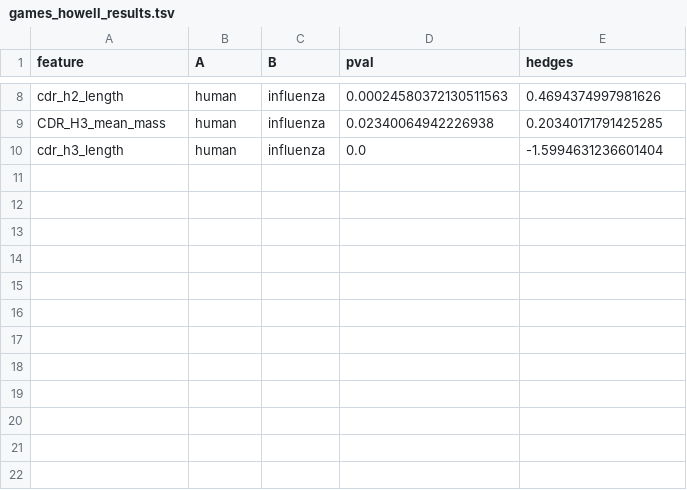
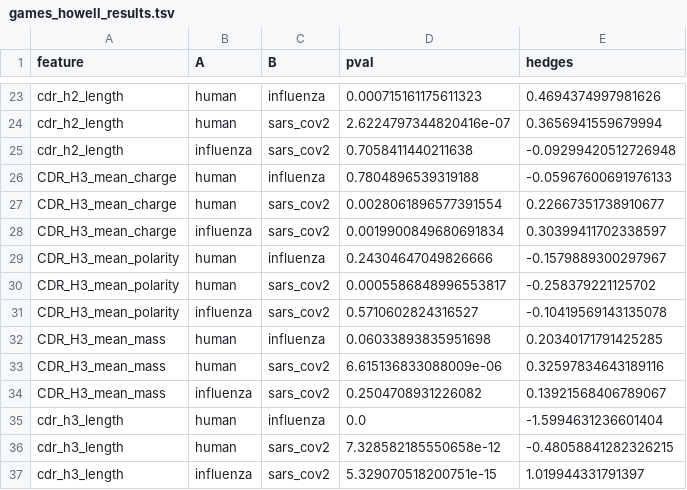
Before and after one commit to datascience-2025-group4/group04-team02, a TSV file: generated/stat_tests/games_howell_results.tsv, drawn as a sheet; only a part is shown, gaps mark what is left out; addresses are those after the commit; the diff covers the shown part only; the diff names each change by its address in the sheet, - before the commit and + after, or states it on an @@ line.

```diff
--- a/generated/stat_tests/games_howell_results.tsv
+++ b/generated/stat_tests/games_howell_results.tsv
-D23 (pval): 0.00024580372130511563
+D23 (pval): 0.000715161175611323
+row 24: cdr_h2_length | human | sars_cov2 | 2.6224797344820416e-07 | 0.3656941559679994
+row 25: cdr_h2_length | influenza | sars_cov2 | 0.7058411440211638 | -0.09299420512726948
+row 26: CDR_H3_mean_charge | human | influenza | 0.7804896539319188 | -0.05967600691976133
+row 27: CDR_H3_mean_charge | human | sars_cov2 | 0.0028061896577391554 | 0.22667351738910677
+row 28: CDR_H3_mean_charge | influenza | sars_cov2 | 0.0019900849680691834 | 0.30399411702338597
+row 29: CDR_H3_mean_polarity | human | influenza | 0.24304647049826666 | -0.1579889300297967
+row 30: CDR_H3_mean_polarity | human | sars_cov2 | 0.0005586848996553817 | -0.258379221125702
+row 31: CDR_H3_mean_polarity | influenza | sars_cov2 | 0.5710602824316527 | -0.10419569143135078
-D32 (pval): 0.02340064942226938
+D32 (pval): 0.06033893835951698
+row 33: CDR_H3_mean_mass | human | sars_cov2 | 6.615136833088009e-06 | 0.32597834643189116
+row 34: CDR_H3_mean_mass | influenza | sars_cov2 | 0.2504708931226082 | 0.13921568406789067
+row 36: cdr_h3_length | human | sars_cov2 | 7.328582185550658e-12 | -0.48058841282326215
+row 37: cdr_h3_length | influenza | sars_cov2 | 5.329070518200751e-15 | 1.019944331791397
```
Also changed, not shown: 15 added rows and 7 edited cells elsewhere in this file, 2 other files.
